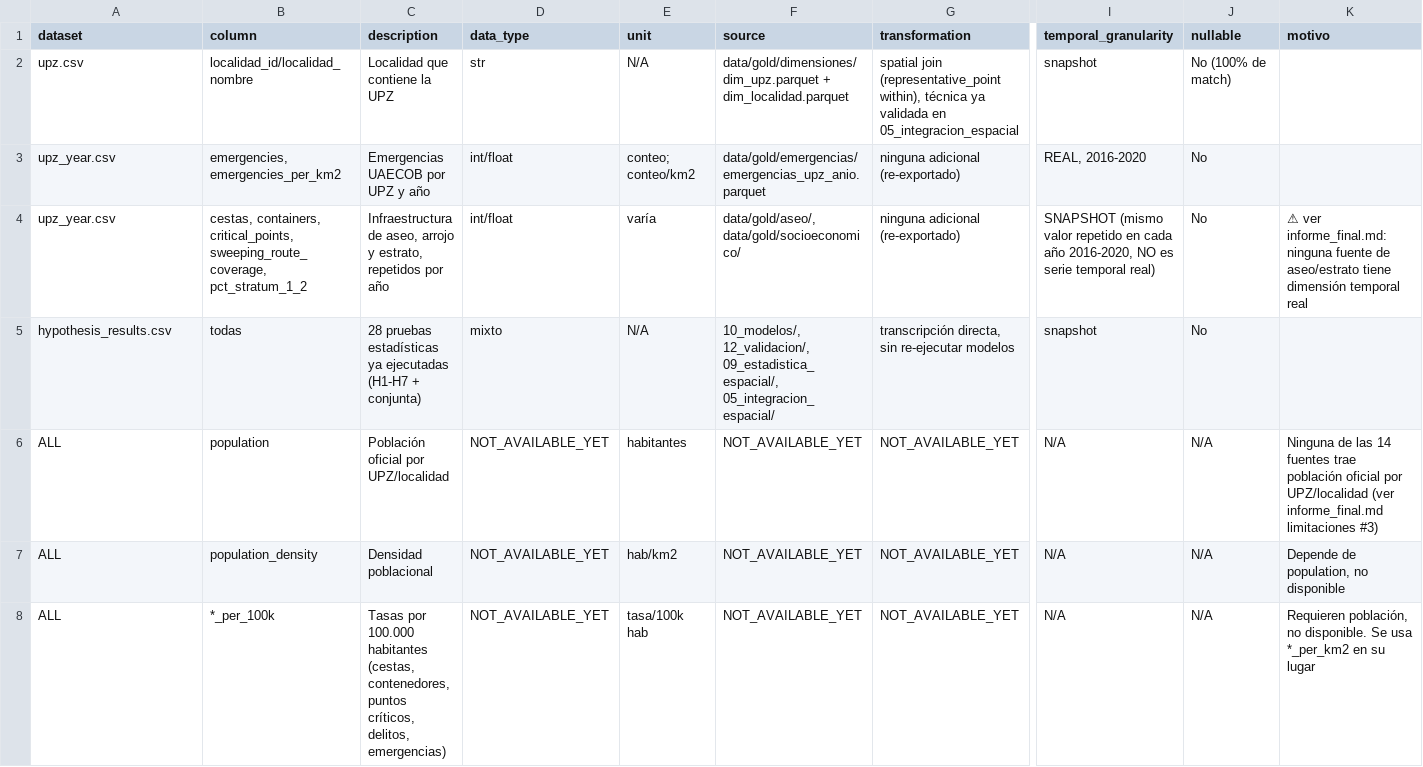
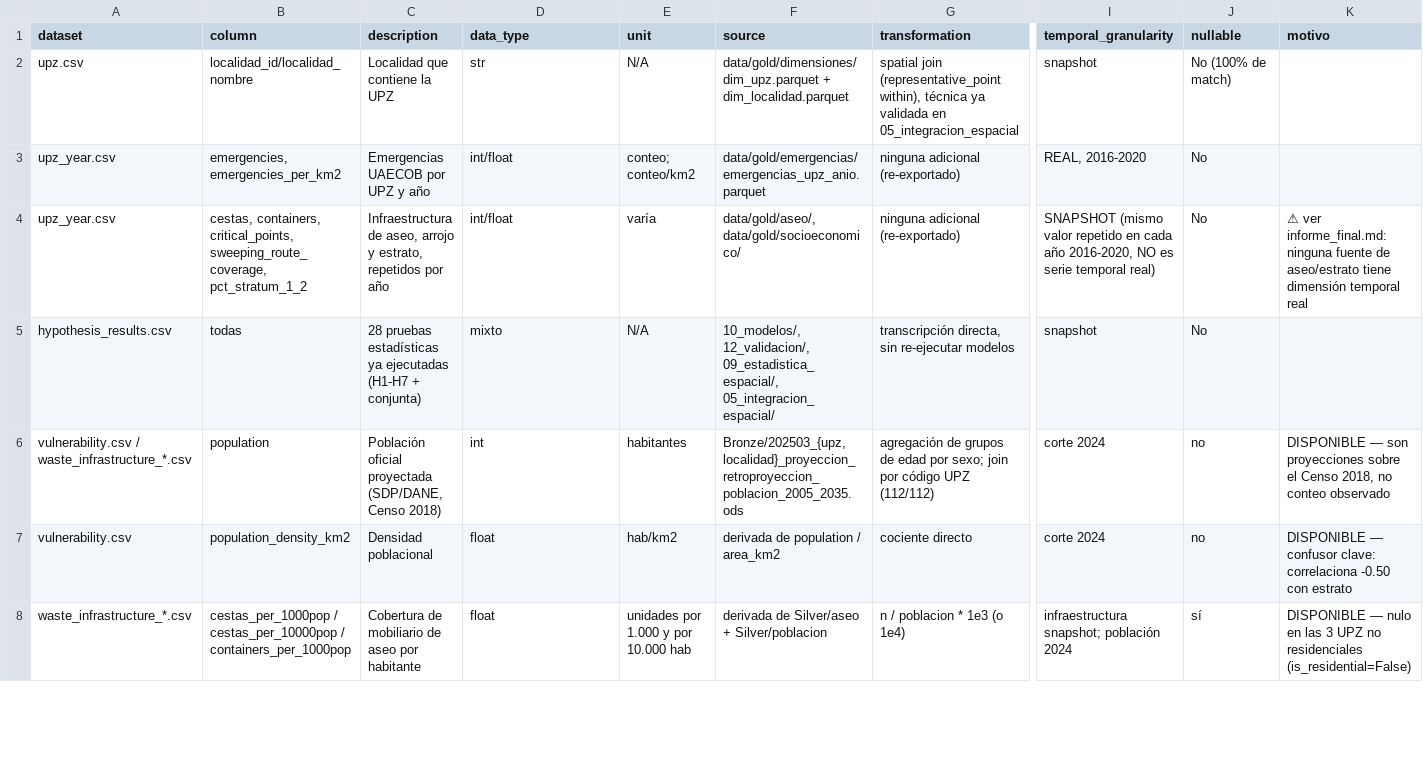
Before and after one commit to NacisCric-2908/DataJamBlackStar, a CSV file: data/dashboard/metadata/data_dictionary.csv, drawn as a sheet; only a part is shown, gaps mark what is left out; removed rows and columns are numbered as before the commit, all else as after; rows hold the shown columns only; the diff covers the shown part only; the diff names each change by its address in the sheet, - before the commit and + after, or states it on an @@ line.

```diff
--- a/data/dashboard/metadata/data_dictionary.csv
+++ b/data/dashboard/metadata/data_dictionary.csv
-A6 (dataset): ALL
+A6 (dataset): vulnerability.csv / waste_infrastructure_*.csv
-C6 (description): Población oficial por UPZ/localidad
+C6 (description): Población oficial proyectada (SDP/DANE, Censo 2018)
-D6 (data_type): NOT_AVAILABLE_YET
+D6 (data_type): int
-F6 (source): NOT_AVAILABLE_YET
+F6 (source): Bronze/202503_{upz,localidad}_proyeccion_retroproyeccion_poblacion_2005_2035.ods
-G6 (transformation): NOT_AVAILABLE_YET
+G6 (transformation): agregación de grupos de edad por sexo; join por código UPZ (112/112)
-I6 (temporal_granularity): N/A
+I6 (temporal_granularity): corte 2024
-J6 (nullable): N/A
+J6 (nullable): no
-K6 (motivo): Ninguna de las 14 fuentes trae población oficial por UPZ/localidad (ver informe_final.md limitaciones #3)
+K6 (motivo): DISPONIBLE — son proyecciones sobre el Censo 2018, no conteo observado
-row 7: ALL | population_density | Densidad poblacional | NOT_AVAILABLE_YET | hab/km2 | NOT_AVAILABLE_YET | NOT_AVAILABLE_YET | N/A | N/A | Depende de population, no disponible
-row 8: ALL | *_per_100k | Tasas por 100.000 habitantes (cestas, contenedores, puntos críticos, delitos, emergencias) | NOT_AVAILABLE_YET | tasa/100k hab | NOT_AVAILABLE_YET | NOT_AVAILABLE_YET | N/A | N/A | Requieren población, no disponible. Se usa *_per_km2 en su lugar
+row 7: vulnerability.csv | population_density_km2 | Densidad poblacional | float | hab/km2 | derivada de population / area_km2 | cociente directo | corte 2024 | no | DISPONIBLE — confusor clave: correlaciona -0.50 con estrato
+row 8: waste_infrastructure_*.csv | cestas_per_1000pop / cestas_per_10000pop / containers_per_1000pop | Cobertura de mobiliario de aseo por habitante | float | unidades por 1.000 y por 10.000 hab | derivada de Silver/aseo + Silver/poblacion | n / poblacion * 1e3 (o 1e4) | infraestructura snapshot; población 2024 | sí | DISPONIBLE — nulo en las 3 UPZ no residenciales (is_residential=False)
```
Also changed, not shown: 2 added rows and 1 edited cell elsewhere in this file, data/dashboard/indicators/vulnerability.csv, data/dashboard/indicators/waste_infrastructure_localidad.csv, 56 other files.
